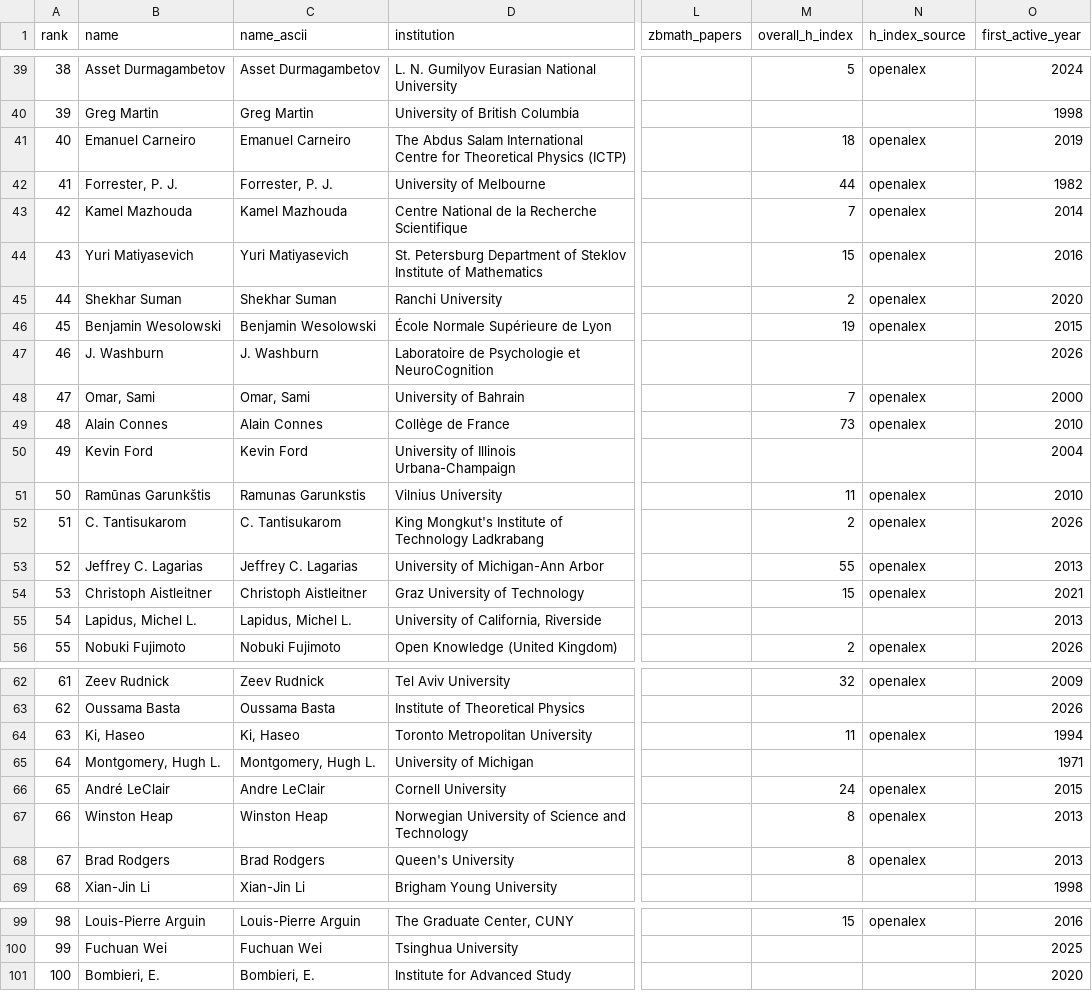
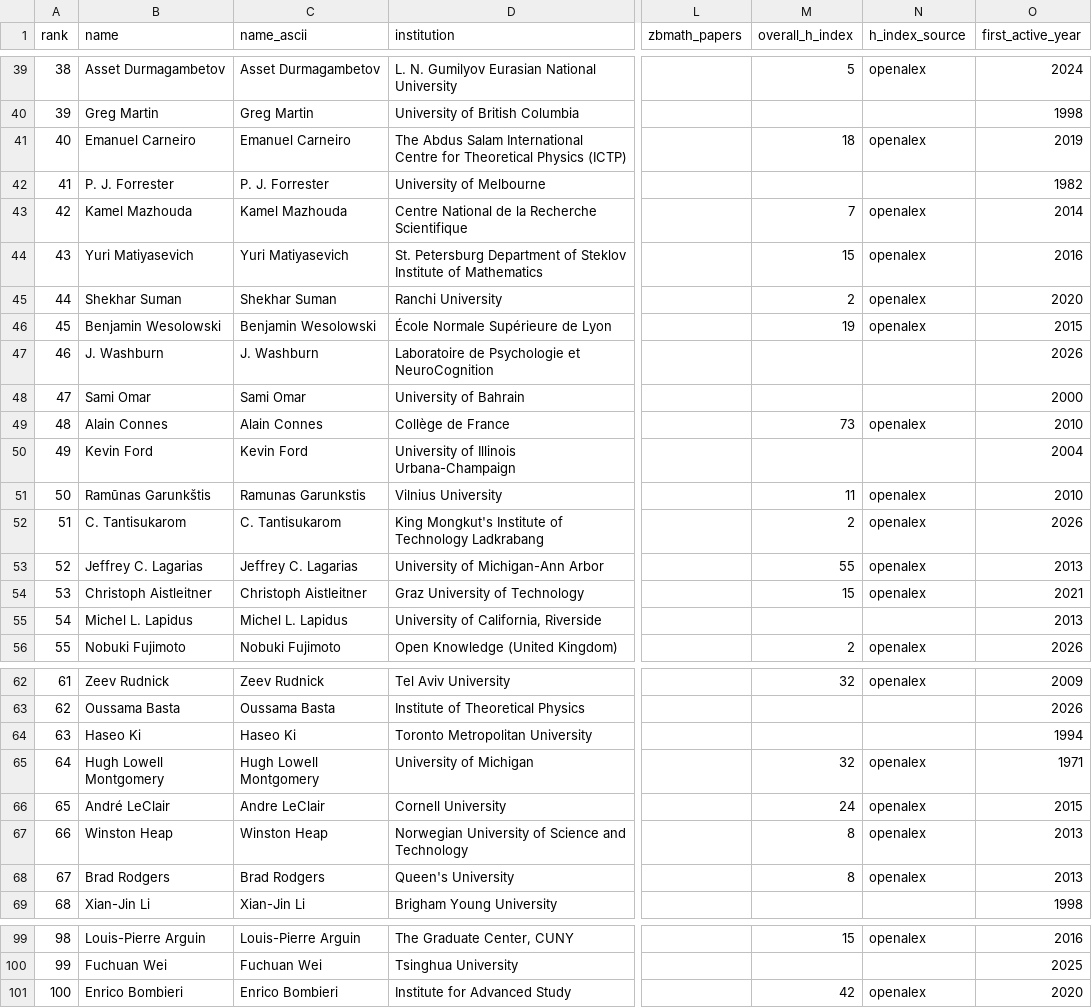
Before and after one commit to sthubbar/wwirh, a CSV file: _site/data/wwirh_top100.csv, drawn as a sheet; only a part is shown, gaps mark what is left out; the diff covers the shown part only; the diff names each change by its address in the sheet, - before the commit and + after, or states it on an @@ line.

```diff
--- a/_site/data/wwirh_top100.csv
+++ b/_site/data/wwirh_top100.csv
-B42 (name): Forrester, P. J.
+B42 (name): P. J. Forrester
-C42 (name_ascii): Forrester, P. J.
+C42 (name_ascii): P. J. Forrester
-M42 (overall_h_index): 44
+M42 (overall_h_index): (empty)
-N42 (h_index_source): openalex
+N42 (h_index_source): (empty)
-B48 (name): Omar, Sami
+B48 (name): Sami Omar
-C48 (name_ascii): Omar, Sami
+C48 (name_ascii): Sami Omar
-M48 (overall_h_index): 7
+M48 (overall_h_index): (empty)
-N48 (h_index_source): openalex
+N48 (h_index_source): (empty)
-B55 (name): Lapidus, Michel L.
+B55 (name): Michel L. Lapidus
-C55 (name_ascii): Lapidus, Michel L.
+C55 (name_ascii): Michel L. Lapidus
-B64 (name): Ki, Haseo
+B64 (name): Haseo Ki
-C64 (name_ascii): Ki, Haseo
+C64 (name_ascii): Haseo Ki
-M64 (overall_h_index): 11
+M64 (overall_h_index): (empty)
-N64 (h_index_source): openalex
+N64 (h_index_source): (empty)
-B65 (name): Montgomery, Hugh L.
+B65 (name): Hugh Lowell Montgomery
-C65 (name_ascii): Montgomery, Hugh L.
+C65 (name_ascii): Hugh Lowell Montgomery
-M65 (overall_h_index): (empty)
+M65 (overall_h_index): 32
-N65 (h_index_source): (empty)
+N65 (h_index_source): openalex
-B101 (name): Bombieri, E.
+B101 (name): Enrico Bombieri
-C101 (name_ascii): Bombieri, E.
+C101 (name_ascii): Enrico Bombieri
-M101 (overall_h_index): (empty)
+M101 (overall_h_index): 42
-N101 (h_index_source): (empty)
+N101 (h_index_source): openalex
```
Also changed, not shown: 35 edited cells elsewhere in this file, 46 other files.
